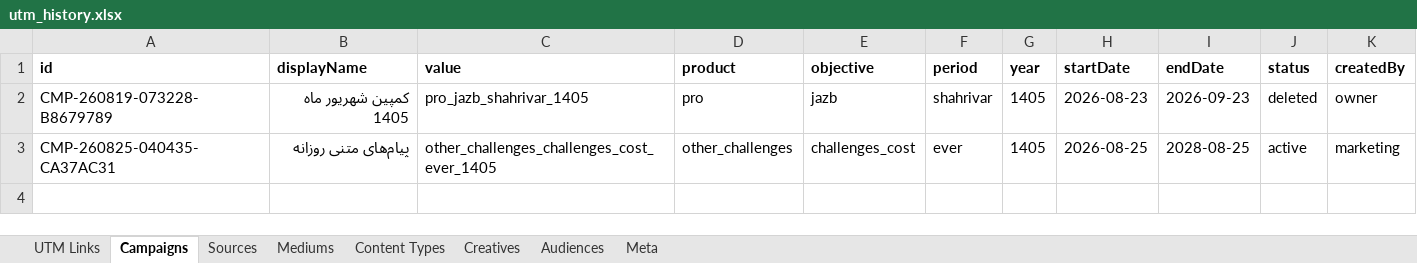
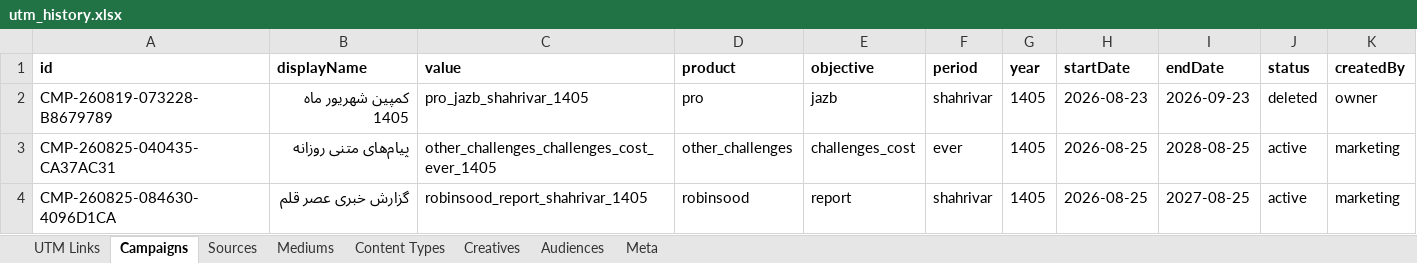
Before and after one commit to omidmoghiseh80-cell/robinsood-utm-manager1, an Excel workbook: exports/utm_history.xlsx, sheet Campaigns, drawn as a sheet; only a part is shown; values as stored, in another font and other column widths than the file's, no borders; rows hold the shown columns only; the diff names each change by its address in the sheet, - before the commit and + after, or states it on an @@ line.

```diff
--- a/exports/utm_history.xlsx (sheet Campaigns)
+++ b/exports/utm_history.xlsx (sheet Campaigns)
+row 4: CMP-260825-084630-4096D1CA | گزارش خبری عصر قلم | robinsood_report_shahrivar_1405 | robinsood | report | shahrivar | 1405 | 2026-08-25 | 2027-08-25 | active | marketing
```
Also changed, not shown: sheet Meta.
